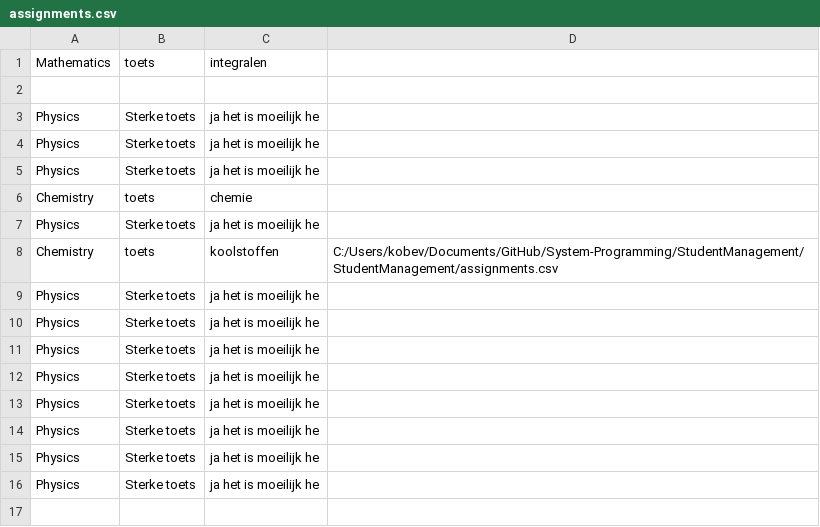
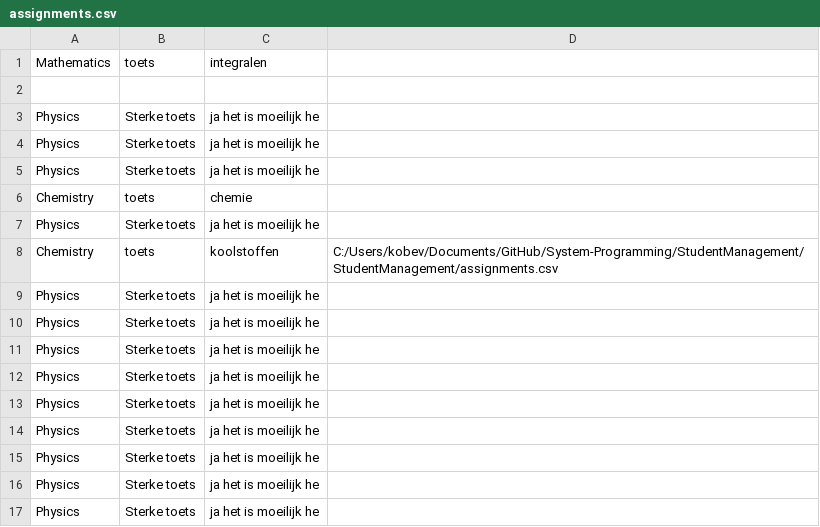
Before and after one commit to Vaanemm/System-Programming, a CSV file: StudentManagement/StudentManagement/assignments.csv, drawn as a sheet; the diff names each change by its address in the sheet, - before the commit and + after, or states it on an @@ line.

```diff
--- a/StudentManagement/StudentManagement/assignments.csv
+++ b/StudentManagement/StudentManagement/assignments.csv
+row 17: Physics | Sterke toets | ja het is moeilijk he
```
Also changed, not shown: StudentManagement/StudentManagement/mails.csv, 3 other files.
